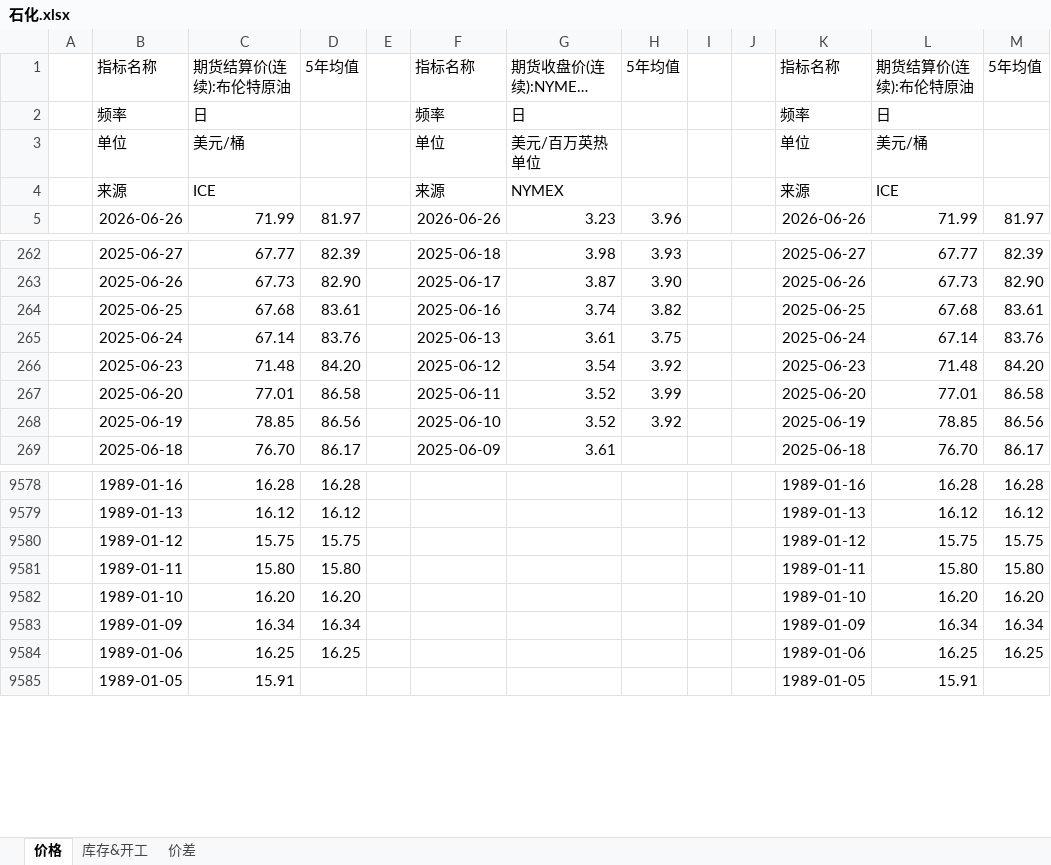
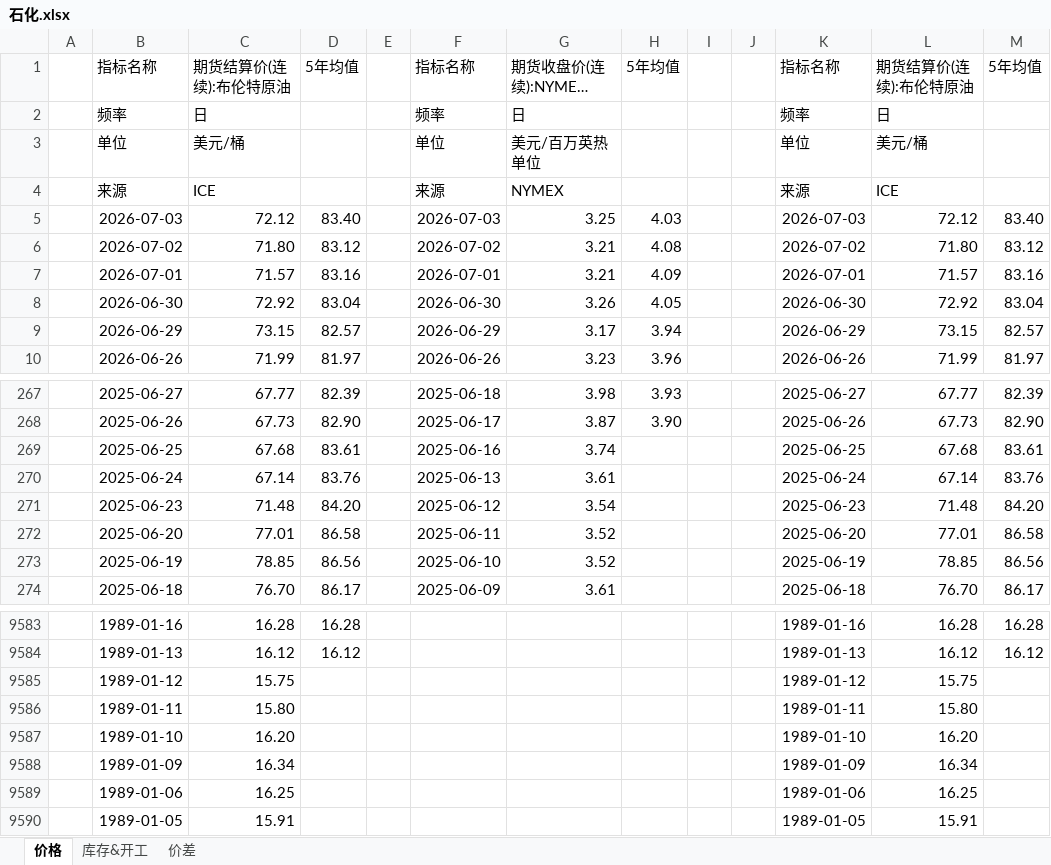
Before and after one commit to lkf1015/cycle-industry, an Excel workbook: 石化.xlsx, sheet 价格, drawn as a sheet; only a part is shown, gaps mark what is left out; long unchanged cells end in …; values as stored, in another font and other column widths than the file's, no borders; addresses are those after the commit; the diff names each change by its address in the sheet, - before the commit and + after, or states it on an @@ line.

```diff
--- a/石化.xlsx (sheet 价格)
+++ b/石化.xlsx (sheet 价格)
+row 5:  | 2026-07-03 | 72.12 | 83.40 |  | 2026-07-03 | 3.25 | 4.03 |  |  | 2026-07-03 | 72.12 | 83.40
+row 6:  | 2026-07-02 | 71.80 | 83.12 |  | 2026-07-02 | 3.21 | 4.08 |  |  | 2026-07-02 | 71.80 | 83.12
+row 7:  | 2026-07-01 | 71.57 | 83.16 |  | 2026-07-01 | 3.21 | 4.09 |  |  | 2026-07-01 | 71.57 | 83.16
+row 8:  | 2026-06-30 | 72.92 | 83.04 |  | 2026-06-30 | 3.26 | 4.05 |  |  | 2026-06-30 | 72.92 | 83.04
+row 9:  | 2026-06-29 | 73.15 | 82.57 |  | 2026-06-29 | 3.17 | 3.94 |  |  | 2026-06-29 | 73.15 | 82.57
-H269: 3.82
+H269: (empty)
-H270: 3.75
+H270: (empty)
-H271: 3.92
+H271: (empty)
-H272: 3.99
+H272: (empty)
-H273: 3.92
+H273: (empty)
-D9585: 15.75
+D9585: (empty)
-M9585: 15.75
+M9585: (empty)
-D9586: 15.80
+D9586: (empty)
-M9586: 15.80
+M9586: (empty)
-D9587: 16.20
+D9587: (empty)
-M9587: 16.20
+M9587: (empty)
-D9588: 16.34
+D9588: (empty)
-M9588: 16.34
+M9588: (empty)
-D9589: 16.25
+D9589: (empty)
-M9589: 16.25
+M9589: (empty)
```
Also changed, not shown: sheet 库存&开工, sheet 价差, formulas that keep their value, 基础化工.xlsx, 有色.xlsx, 6 other files.
